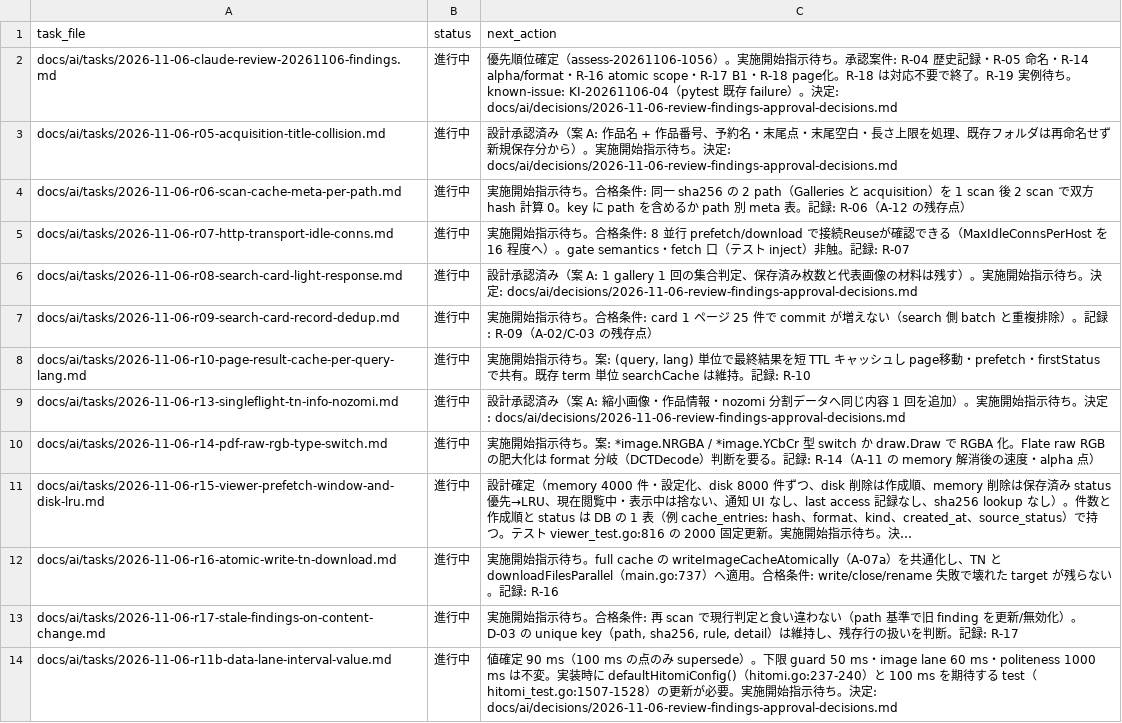
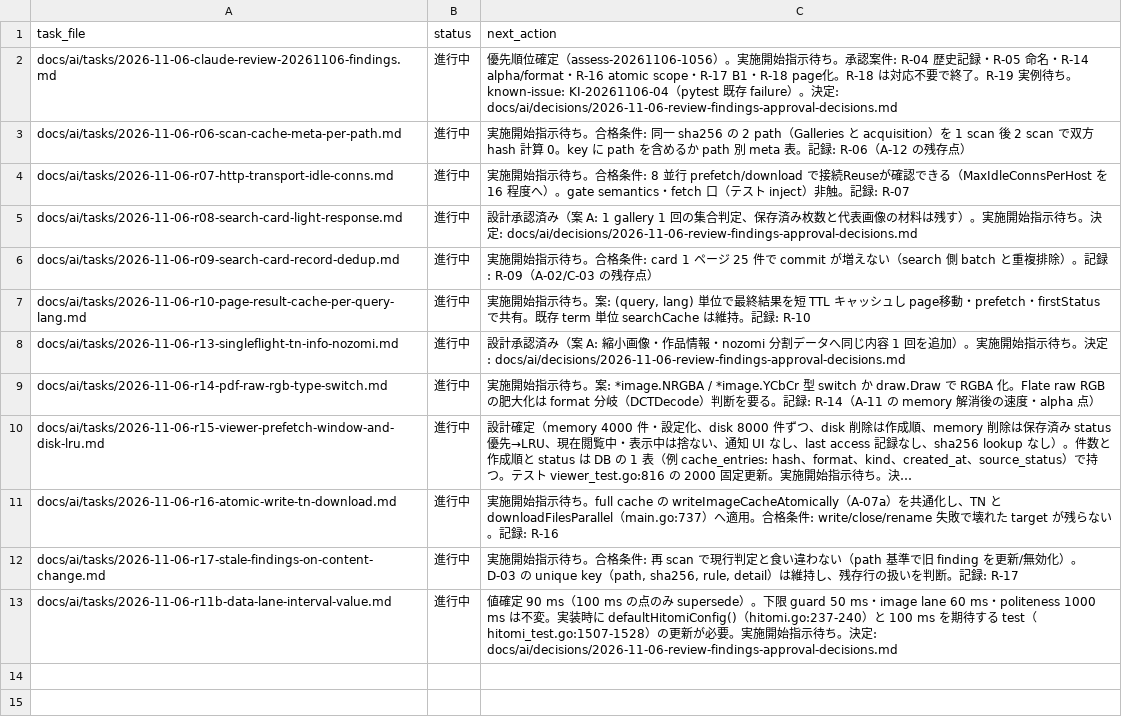
Before and after one commit to BWDSF3104/hitomi-hub, a TSV file: docs/ai/current-task.tsv, drawn as a sheet; long unchanged cells end in …; the diff names each change by its address in the sheet, - before the commit and + after, or states it on an @@ line.

Commit message:
fix: R-05 acquisition folder 名を作品名+作品番号へ（予約名・末尾点・末尾空白・200 rune 截断・同名 title 衝突の構造的解消）

```diff
--- a/docs/ai/current-task.tsv
+++ b/docs/ai/current-task.tsv
-row 3: docs/ai/tasks/2026-11-06-r05-acquisition-title-collision.md | 進行中 | 設計承認済み（案 A: 作品名 + 作品番号、予約名・末尾点・末尾空白・長さ上限を処理、既存フォルダは再命名せず新規保存分から）。実施開始指示待ち。決定: docs/ai/decisions/2026-11-06-review-findings-approval-decisions.md
```
Also changed, not shown: 3 other files.
